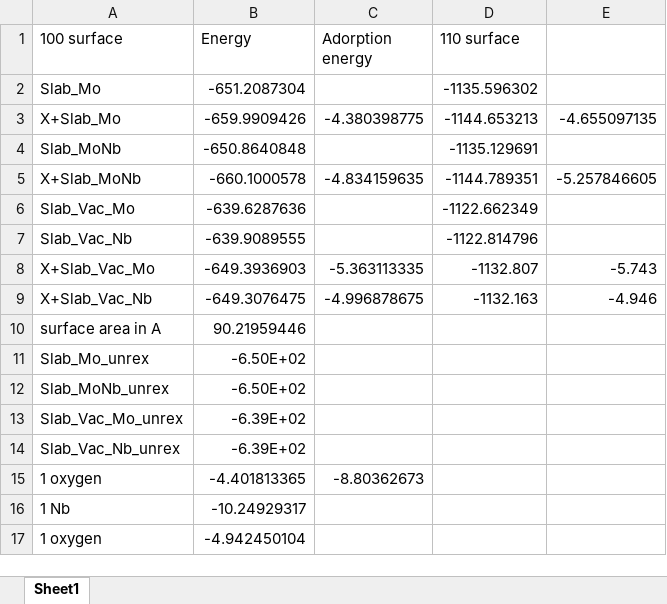
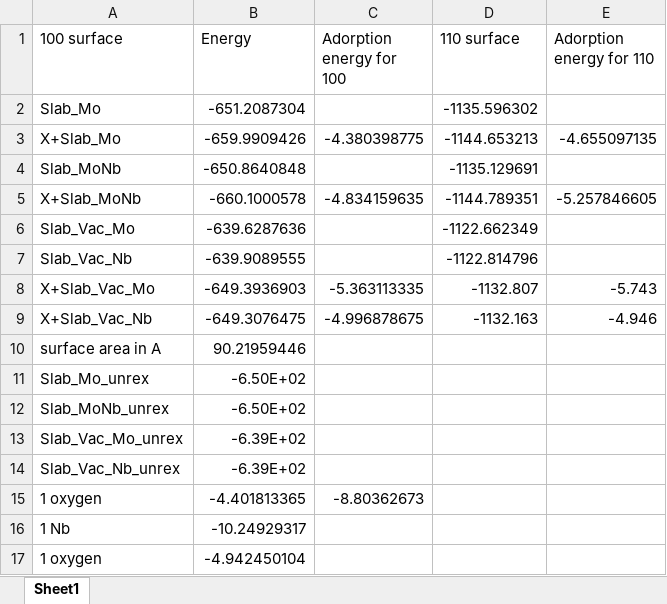
Before and after one commit to Wandecairang/Nb-irradiated-Mo, an Excel workbook: Simulation/energy details.xlsx, sheet Sheet1, drawn as a sheet; values as stored, in another font and other column widths than the file's, no borders; the diff names each change by its address in the sheet, - before the commit and + after, or states it on an @@ line.

Commit message:
update

```diff
--- a/Simulation/energy details.xlsx (sheet Sheet1)
+++ b/Simulation/energy details.xlsx (sheet Sheet1)
-C1: Adorption energy
+C1: Adorption energy for 100
-E1: (empty)
+E1: Adorption energy for 110
```
